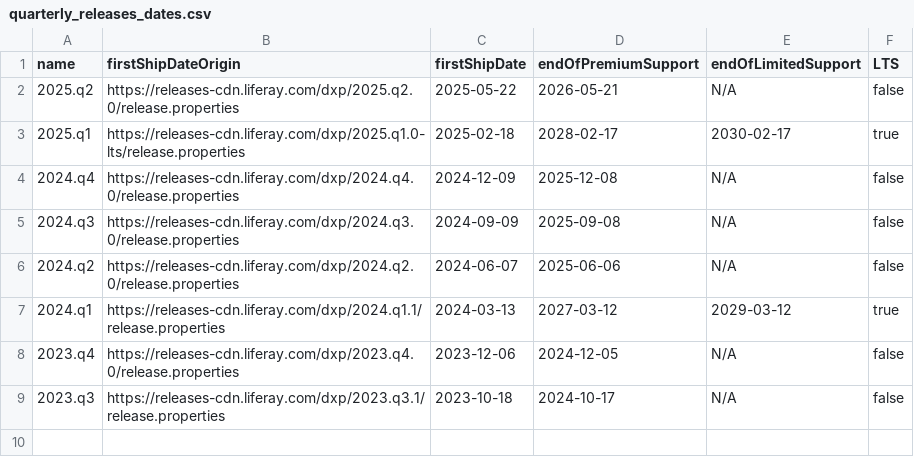
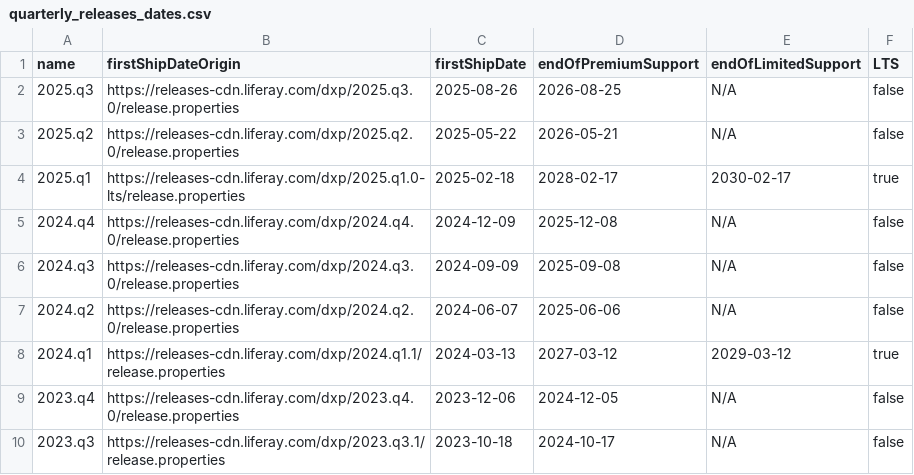
Before and after one commit to lgdd/liferay-product-info, a CSV file: quarterly_releases_dates.csv, drawn as a sheet; the diff names each change by its address in the sheet, - before the commit and + after, or states it on an @@ line.

```diff
--- a/quarterly_releases_dates.csv
+++ b/quarterly_releases_dates.csv
+row 2: 2025.q3 | https://releases-cdn.liferay.com/dxp/2025.q3.0/release.properties | 2025-08-26 | 2026-08-25 | N/A | false
```
Also changed, not shown: 3 other files.
